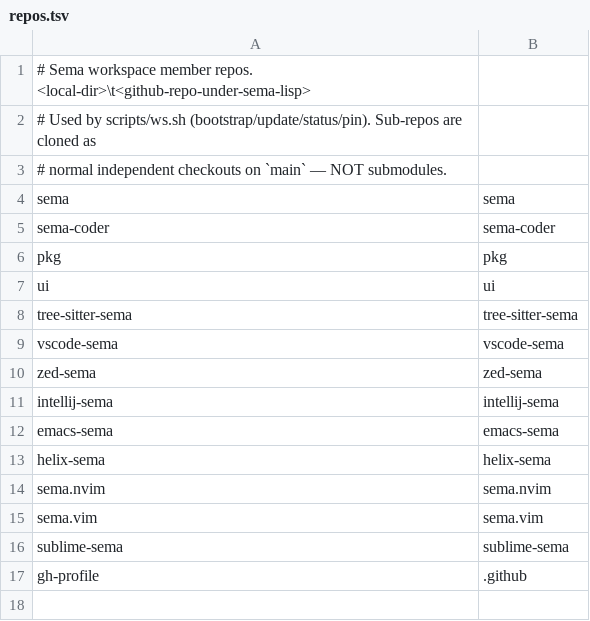
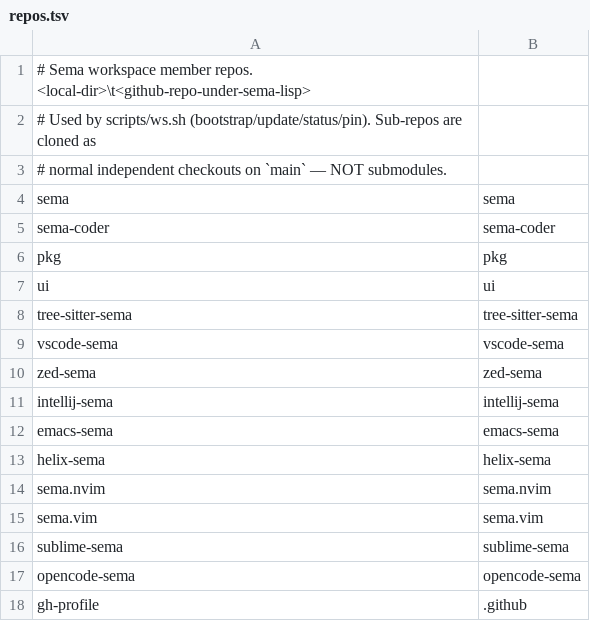
Before and after one commit to sema-lisp/workspace, a TSV file: repos.tsv, drawn as a sheet; the diff names each change by its address in the sheet, - before the commit and + after, or states it on an @@ line.

Commit message:
opencode repo

```diff
--- a/repos.tsv
+++ b/repos.tsv
+row 17: opencode-sema | opencode-sema
```
Also changed, not shown: 1 other file.
